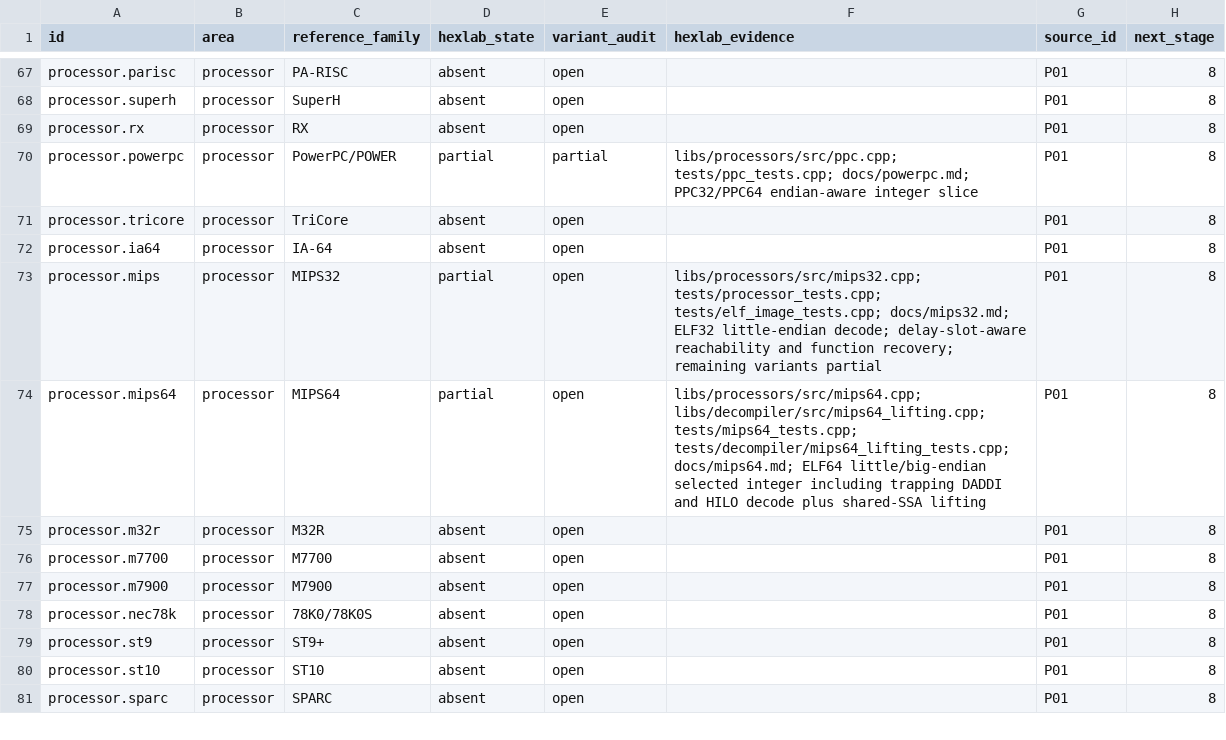
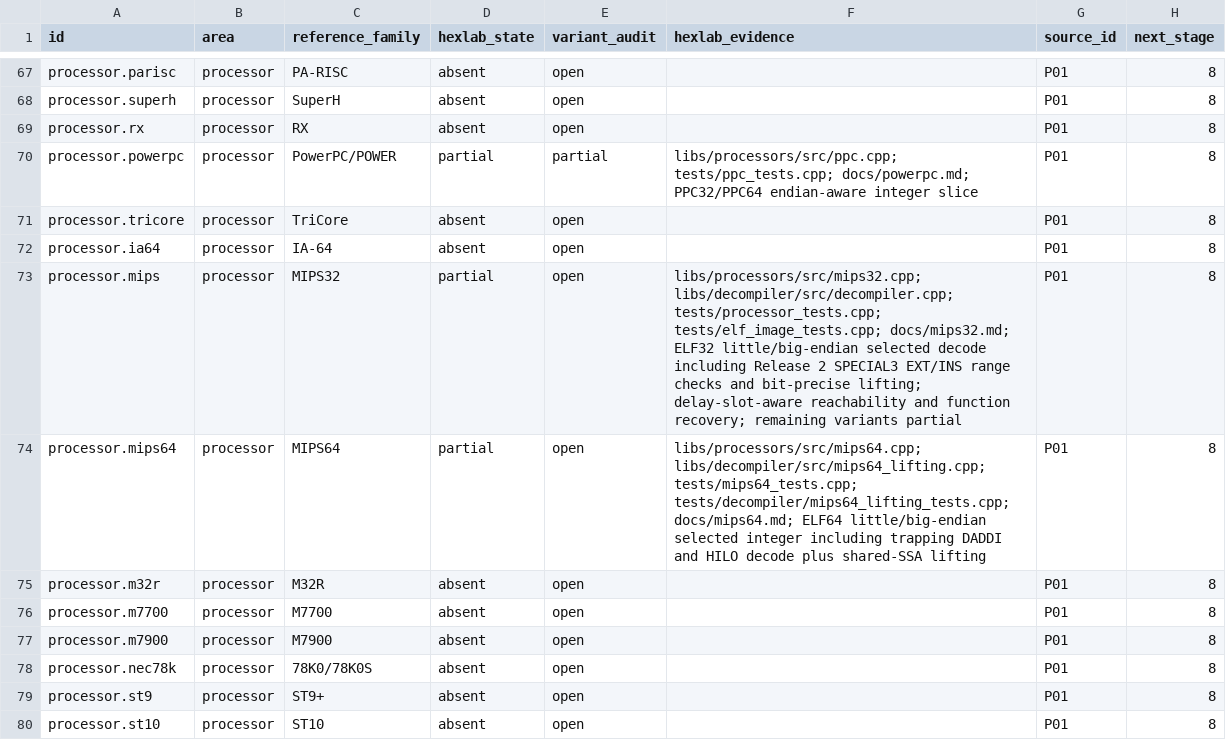
Before and after one commit to imattas/HexLab, a CSV file: docs/reference-matrix.csv, drawn as a sheet; only a part is shown, gaps mark what is left out; the shorter side is filled out with more unchanged rows.

```diff
--- a/docs/reference-matrix.csv
+++ b/docs/reference-matrix.csv
@@ -72,3 +72,3 @@ processor.tricore,processor,TriCore,absent,open,,P01,8
 processor.ia64,processor,IA-64,absent,open,,P01,8
-processor.mips,processor,MIPS32,partial,open,libs/processors/src/mips32.cpp; tests/processor_tests.cpp; tests/elf_image_tests.cpp; docs/mips32.md; ELF32 little-endian decode; delay-slot-aware reachability and function recovery; remaining variants partial,P01,8
+processor.mips,processor,MIPS32,partial,open,libs/processors/src/mips32.cpp; libs/decompiler/src/decompiler.cpp; tests/processor_tests.cpp; tests/elf_image_tests.cpp; docs/mips32.md; ELF32 little/big-endian selected decode including Release 2 SPECIAL3 EXT/INS range checks and bit-precise lifting; delay-slot-aware reachability and function recovery; remaining variants partial,P01,8
 processor.mips64,processor,MIPS64,partial,open,libs/processors/src/mips64.cpp; libs/decompiler/src/mips64_lifting.cpp; tests/mips64_tests.cpp; tests/decompiler/mips64_lifting_tests.cpp; docs/mips64.md; ELF64 little/big-endian selected integer including trapping DADDI and HILO decode plus shared-SSA lifting,P01,8
```
Also changed, not shown: docs/capabilities.csv, 12 other files.
